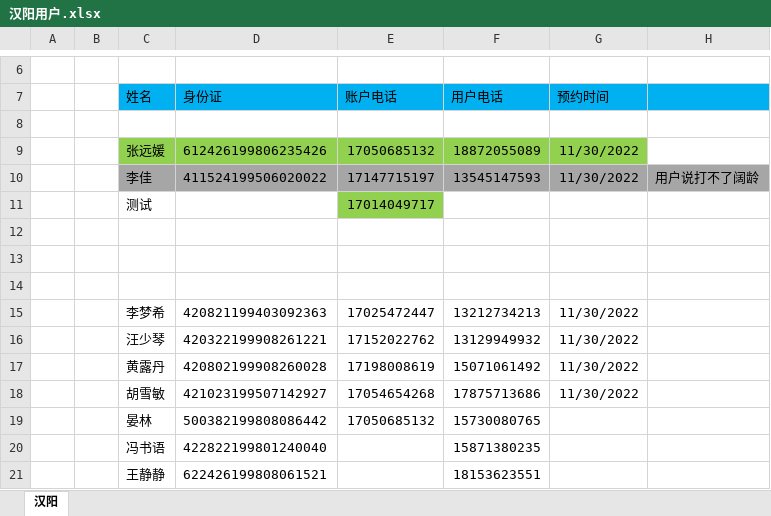
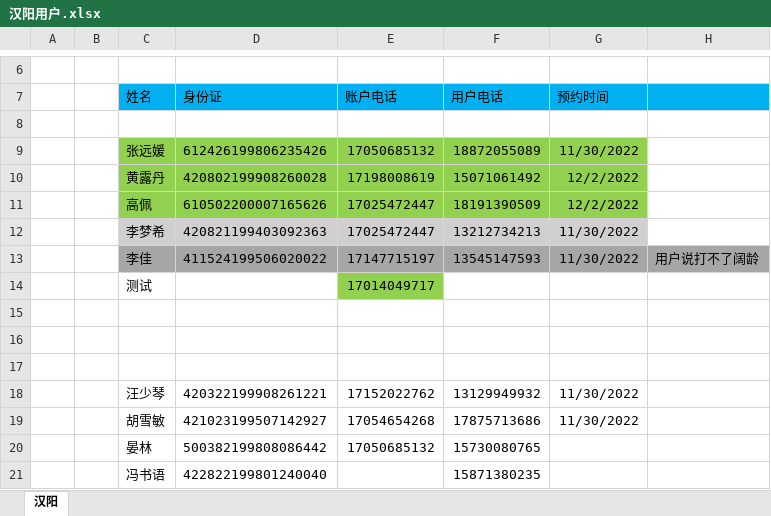
Before and after one commit to perfect2645/DotnetMiao, an Excel workbook: miaoTemp/楚天/汉阳用户.xlsx, sheet 汉阳, drawn as a sheet; only a part is shown, gaps mark what is left out; the shorter side is filled out with more unchanged rows; values as stored, in another font and other column widths than the file's, no borders; removed rows and columns are numbered as before the commit, all else as after; the diff names each change by its address in the sheet, - before the commit and + after, or states it on an @@ line.

```diff
--- a/miaoTemp/楚天/汉阳用户.xlsx (sheet 汉阳)
+++ b/miaoTemp/楚天/汉阳用户.xlsx (sheet 汉阳)
+row 10:  |  | 黄露丹 | 420802199908260028 | 17198008619 | 15071061492 | 12/2/2022
+row 11:  |  | 高佩 | 610502200007165626 | 17025472447 | 18191390509 | 12/2/2022
@@ row 15 moved to row 12: 李梦希 @@
-row 17:  |  | 黄露丹 | 420802199908260028 | 17198008619 | 15071061492 | 11/30/2022
```
Also changed, not shown: 2 other files.
